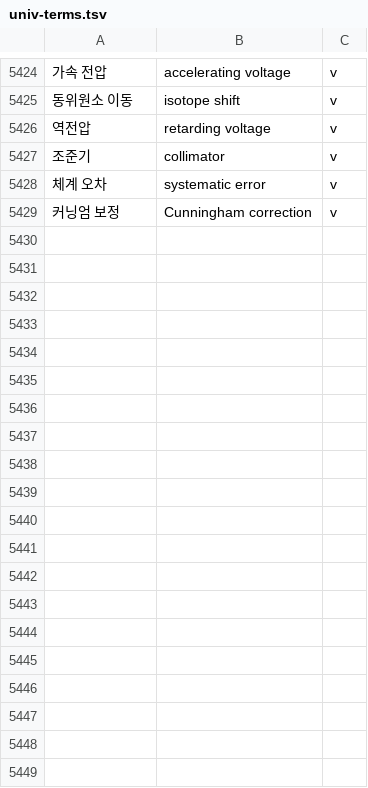
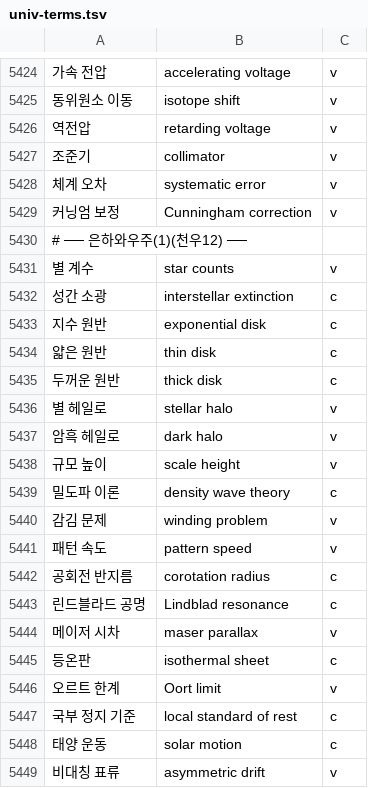
Before and after one commit to radix24/namunnip-textbook-univ, a TSV file: curricula/univ-terms.tsv, drawn as a sheet; only a part is shown, gaps mark what is left out; the diff covers the shown part only; the diff names each change by its address in the sheet, - before the commit and + after, or states it on an @@ line.

```diff
--- a/curricula/univ-terms.tsv
+++ b/curricula/univ-terms.tsv
+row 5430: # ── 은하와우주(1)(천우12) ──
+row 5431: 별 계수 | star counts | v
+row 5432: 성간 소광 | interstellar extinction | c
+row 5433: 지수 원반 | exponential disk | c
+row 5434: 얇은 원반 | thin disk | c
+row 5435: 두꺼운 원반 | thick disk | c
+row 5436: 별 헤일로 | stellar halo | v
+row 5437: 암흑 헤일로 | dark halo | v
+row 5438: 규모 높이 | scale height | v
+row 5439: 밀도파 이론 | density wave theory | c
+row 5440: 감김 문제 | winding problem | v
+row 5441: 패턴 속도 | pattern speed | v
+row 5442: 공회전 반지름 | corotation radius | c
+row 5443: 린드블라드 공명 | Lindblad resonance | c
+row 5444: 메이저 시차 | maser parallax | v
+row 5445: 등온판 | isothermal sheet | c
+row 5446: 오르트 한계 | Oort limit | v
+row 5447: 국부 정지 기준 | local standard of rest | c
+row 5448: 태양 운동 | solar motion | c
+row 5449: 비대칭 표류 | asymmetric drift | v
```
Also changed, not shown: 29 added rows elsewhere in this file, 20 other files.
